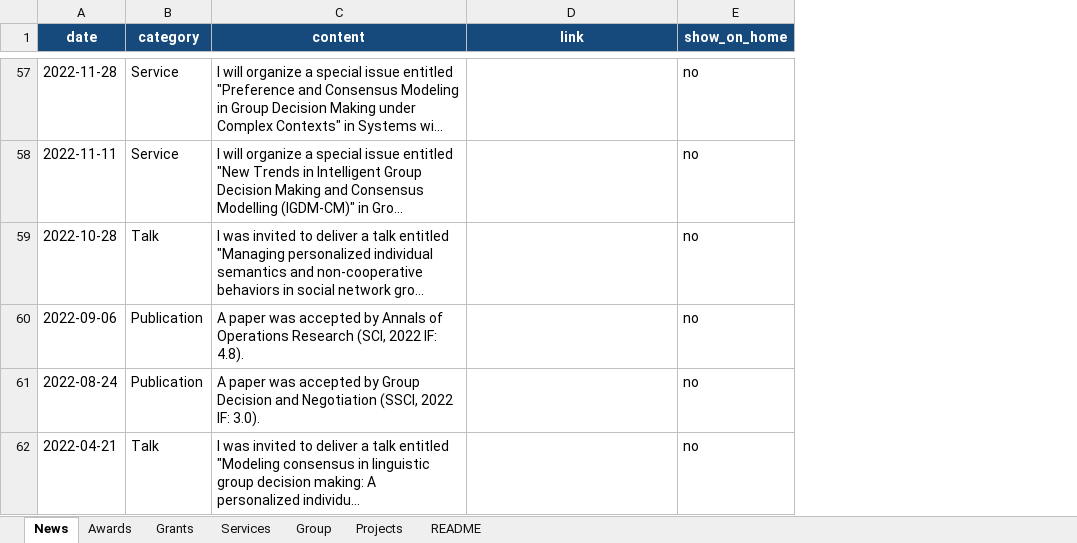
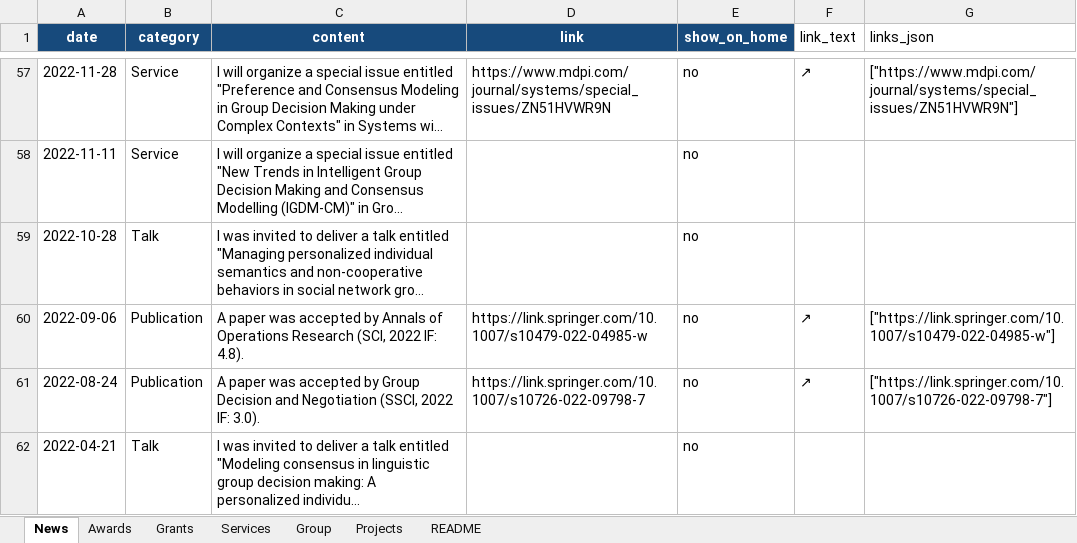
Before and after one commit to dm-dut/dm-dut.github.io, an Excel workbook: homepage_content.xlsx, sheet News, drawn as a sheet; only a part is shown, gaps mark what is left out; long unchanged cells end in …; values as stored, in another font and other column widths than the file's, no borders; table styles not drawn; the diff covers the shown part only; the diff names each change by its address in the sheet, - before the commit and + after, or states it on an @@ line.

```diff
--- a/homepage_content.xlsx (sheet News)
+++ b/homepage_content.xlsx (sheet News)
+column F (link_text), rows 57-61: ↗ |  |  | ↗ | ↗
+column G (links_json), rows 57-61: ["https://www.mdpi.com/journal/systems/special_issues/ZN51HVWR9N"] |  |  | ["https://link.springer.com/10.1007/s10479-022-04985-w"] | ["https://link.springer.com/10.1007/s10726-022-09798-7"]
-D57 (link): (empty)
+D57 (link): https://www.mdpi.com/journal/systems/special_issues/ZN51HVWR9N
-D60 (link): (empty)
+D60 (link): https://link.springer.com/10.1007/s10479-022-04985-w
-D61 (link): (empty)
+D61 (link): https://link.springer.com/10.1007/s10726-022-09798-7
```
Also changed, not shown: 44 edited cells elsewhere in this sheet, 2 other files.
